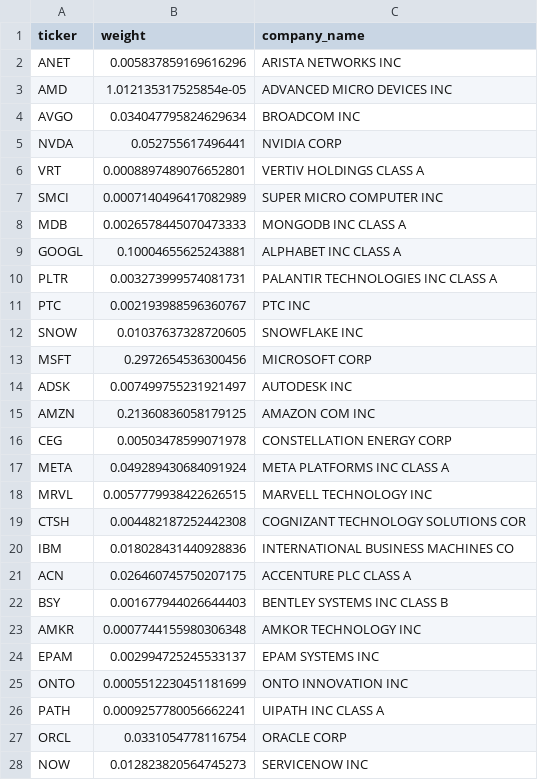
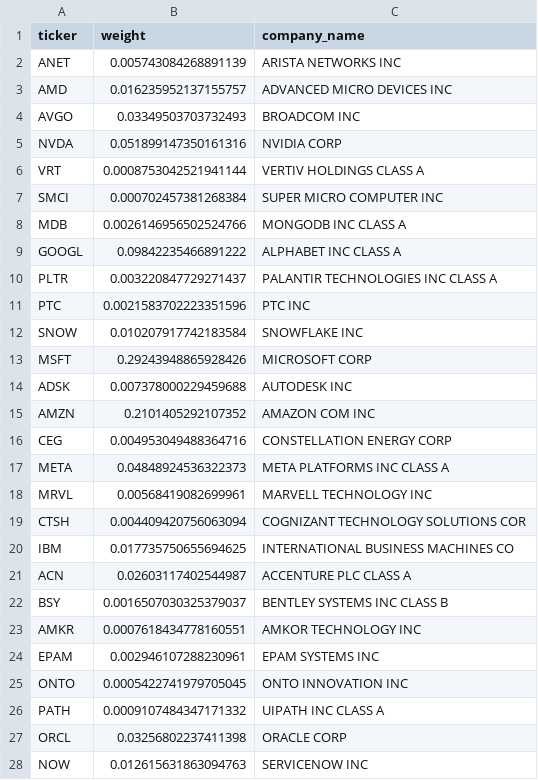
Before and after one commit to nitishrsinha/nitishrsinha.github.io, a CSV file: files/ai_portfolio_data_weights.csv, drawn as a sheet; only a part is shown; the diff covers the shown part only.

```diff
--- a/files/ai_portfolio_data_weights.csv
+++ b/files/ai_portfolio_data_weights.csv
@@ -1,28 +1,28 @@
 ticker,weight,company_name
-ANET,0.005837859169616296,ARISTA NETWORKS INC
-AMD,1.012135317525854e-05,ADVANCED MICRO DEVICES INC
-AVGO,0.034047795824629634,BROADCOM INC
-NVDA,0.052755617496441,NVIDIA CORP
-VRT,0.0008897489076652801,VERTIV HOLDINGS CLASS A
-SMCI,0.0007140496417082989,SUPER MICRO COMPUTER INC
-MDB,0.0026578445070473333,MONGODB INC CLASS A
-GOOGL,0.10004655625243881,ALPHABET INC CLASS A
-PLTR,0.003273999574081731,PALANTIR TECHNOLOGIES INC CLASS A
-PTC,0.002193988596360767,PTC INC
-SNOW,0.01037637328720605,SNOWFLAKE INC
-MSFT,0.2972654536300456,MICROSOFT CORP
-ADSK,0.007499755231921497,AUTODESK INC
-AMZN,0.21360836058179125,AMAZON COM INC
-CEG,0.00503478599071978,CONSTELLATION ENERGY CORP
-META,0.049289430684091924,META PLATFORMS INC CLASS A
-MRVL,0.0057779938422626515,MARVELL TECHNOLOGY INC
-CTSH,0.004482187252442308,COGNIZANT TECHNOLOGY SOLUTIONS COR
-IBM,0.018028431440928836,INTERNATIONAL BUSINESS MACHINES CO
-ACN,0.026460745750207175,ACCENTURE PLC CLASS A
-BSY,0.001677944026644403,BENTLEY SYSTEMS INC CLASS B
-AMKR,0.0007744155980306348,AMKOR TECHNOLOGY INC
-EPAM,0.002994725245533137,EPAM SYSTEMS INC
-ONTO,0.0005512230451181699,ONTO INNOVATION INC
-PATH,0.0009257780056662241,UIPATH INC CLASS A
-ORCL,0.0331054778116754,ORACLE CORP
-NOW,0.012823820564745273,SERVICENOW INC
+ANET,0.005743084268891139,ARISTA NETWORKS INC
+AMD,0.016235952137155757,ADVANCED MICRO DEVICES INC
+AVGO,0.03349503703732493,BROADCOM INC
+NVDA,0.051899147350161316,NVIDIA CORP
+VRT,0.0008753042521941144,VERTIV HOLDINGS CLASS A
+SMCI,0.000702457381268384,SUPER MICRO COMPUTER INC
+MDB,0.0026146956502524766,MONGODB INC CLASS A
+GOOGL,0.09842235466891222,ALPHABET INC CLASS A
+PLTR,0.003220847729271437,PALANTIR TECHNOLOGIES INC CLASS A
+PTC,0.0021583702223351596,PTC INC
+SNOW,0.010207917742183584,SNOWFLAKE INC
+MSFT,0.29243948865928426,MICROSOFT CORP
+ADSK,0.007378000229459688,AUTODESK INC
+AMZN,0.2101405292107352,AMAZON COM INC
+CEG,0.004953049488364716,CONSTELLATION ENERGY CORP
+META,0.04848924536322373,META PLATFORMS INC CLASS A
+MRVL,0.00568419082699961,MARVELL TECHNOLOGY INC
+CTSH,0.004409420756063094,COGNIZANT TECHNOLOGY SOLUTIONS COR
+IBM,0.017735750655694625,INTERNATIONAL BUSINESS MACHINES CO
+ACN,0.02603117402544987,ACCENTURE PLC CLASS A
+BSY,0.0016507030325379037,BENTLEY SYSTEMS INC CLASS B
+AMKR,0.0007618434778160551,AMKOR TECHNOLOGY INC
+EPAM,0.002946107288230961,EPAM SYSTEMS INC
+ONTO,0.0005422741979705045,ONTO INNOVATION INC
+PATH,0.0009107484347171332,UIPATH INC CLASS A
+ORCL,0.03256802237411398,ORACLE CORP
+NOW,0.012615631863094763,SERVICENOW INC
```
Also changed, not shown: 11 edited cells elsewhere in this file, files/ai_portfolio_data_changes.csv, 3 other files.
